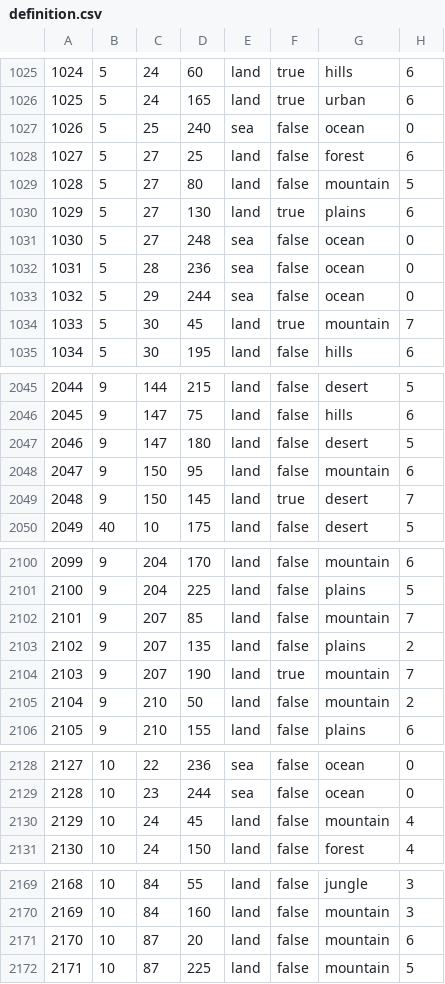
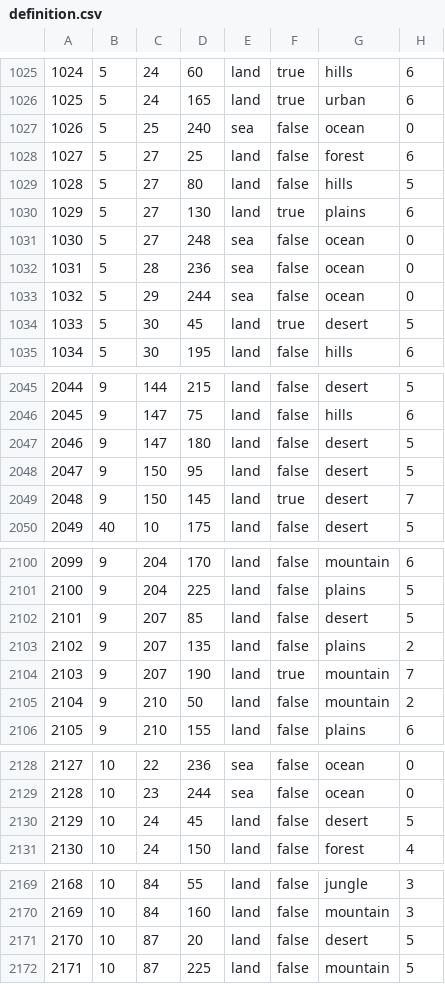
Before and after one commit to ayn7845/slystorical1, a CSV file: map/definition.csv, drawn as a sheet; only a part is shown, gaps mark what is left out; the diff covers the shown part only.

```diff
--- a/map/definition.csv
+++ b/map/definition.csv
@@ -1028,3 +1028,3 @@
 1027;5;27;25;land;false;forest;6
-1028;5;27;80;land;false;mountain;5
+1028;5;27;80;land;false;hills;5
 1029;5;27;130;land;true;plains;6
@@ -1033,3 +1033,3 @@
 1032;5;29;244;sea;false;ocean;0
-1033;5;30;45;land;true;mountain;7
+1033;5;30;45;land;true;desert;5
 1034;5;30;195;land;false;hills;6
@@ -2047,3 +2047,3 @@
 2046;9;147;180;land;false;desert;5
-2047;9;150;95;land;false;mountain;6
+2047;9;150;95;land;false;desert;5
 2048;9;150;145;land;true;desert;7
@@ -2101,3 +2101,3 @@
 2100;9;204;225;land;false;plains;5
-2101;9;207;85;land;false;mountain;7
+2101;9;207;85;land;false;desert;5
 2102;9;207;135;land;false;plains;2
@@ -2129,3 +2129,3 @@
 2128;10;23;244;sea;false;ocean;0
-2129;10;24;45;land;false;mountain;4
+2129;10;24;45;land;false;desert;5
 2130;10;24;150;land;false;forest;4
@@ -2170,3 +2170,3 @@
 2169;10;84;160;land;false;mountain;3
-2170;10;87;20;land;false;mountain;6
+2170;10;87;20;land;false;desert;5
 2171;10;87;225;land;false;mountain;5
```
Also changed, not shown: 71 edited cells elsewhere in this file, 42 other files.
